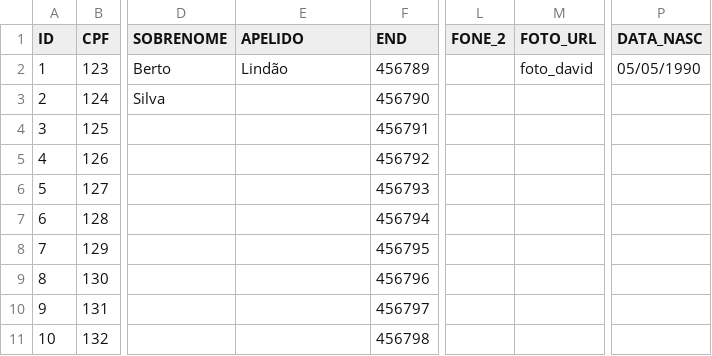
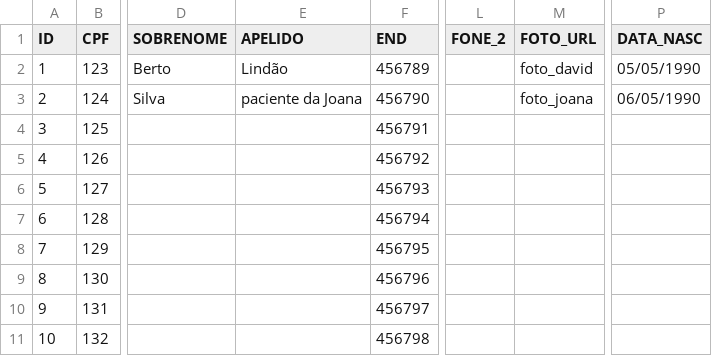
Before and after one commit to DavidBerto/MyHabits, a CSV file: app/db/pacientes.csv, drawn as a sheet; only a part is shown, gaps mark what is left out; the diff names each change by its address in the sheet, - before the commit and + after, or states it on an @@ line.

Commit message:
update pacientes

```diff
--- a/app/db/pacientes.csv
+++ b/app/db/pacientes.csv
-E3 (APELIDO): (empty)
+E3 (APELIDO): paciente da Joana
-M3 (FOTO_URL): (empty)
+M3 (FOTO_URL): foto_joana
-P3 (DATA_NASC): (empty)
+P3 (DATA_NASC): 06/05/1990
```
